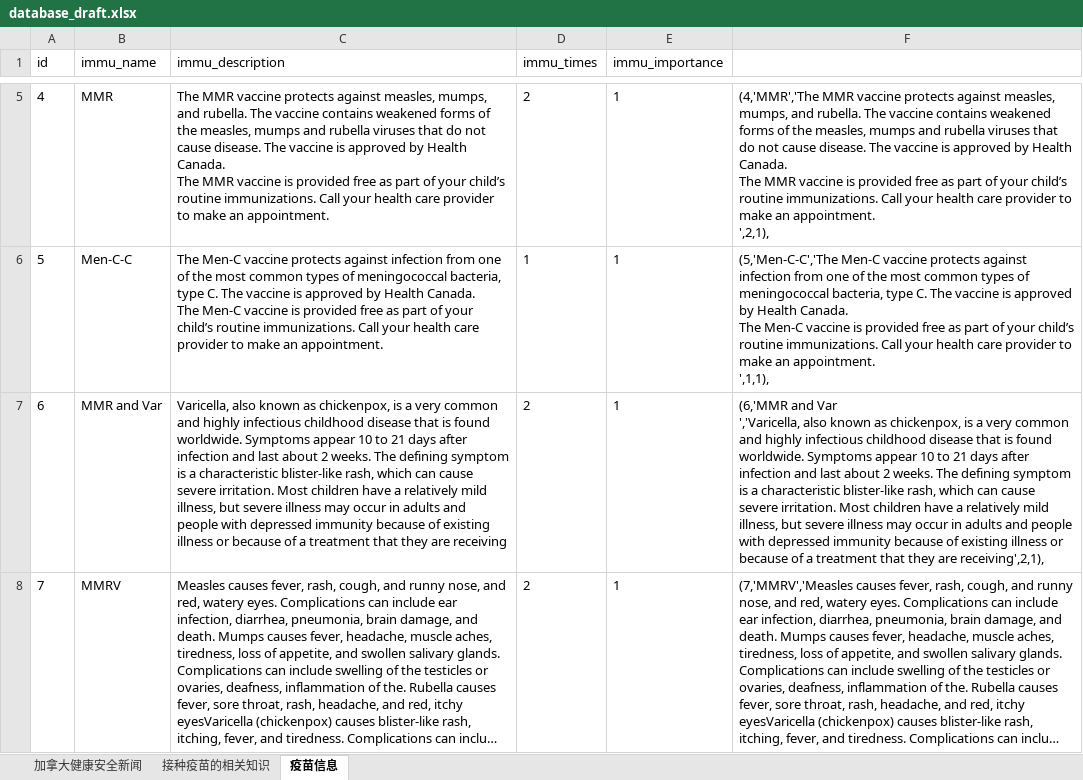
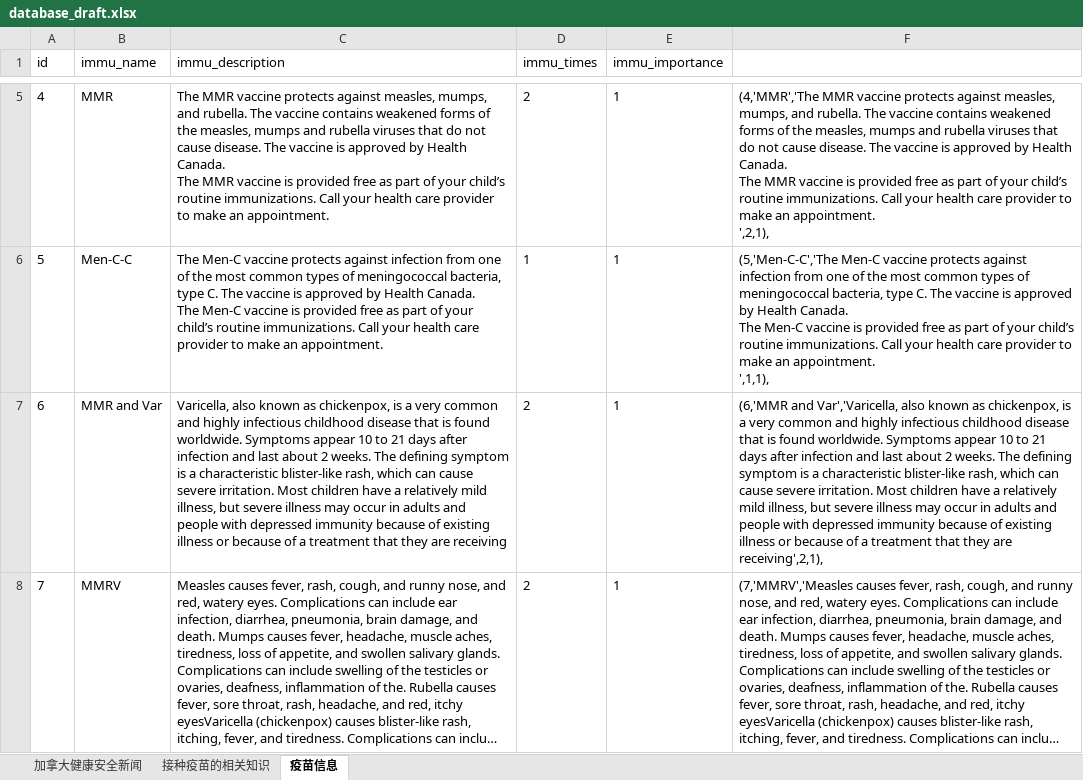
Before and after one commit to liuxuesheng/Immunizationdatabase, an Excel workbook: database_draft.xlsx, sheet 疫苗信息, drawn as a sheet; only a part is shown, gaps mark what is left out; long unchanged cells end in …; values as stored, in another font and other column widths than the file's, no borders; ↵ is a line break in a cell; the diff covers the shown part only; the diff names each change by its address in the sheet, - before the commit and + after, or states it on an @@ line.

Commit message:
fix blank lines in records table

```diff
--- a/database_draft.xlsx (sheet 疫苗信息)
+++ b/database_draft.xlsx (sheet 疫苗信息)
-F7: (6,'MMR and Var ↵ ','Varicella, also known…
+F7: (6,'MMR and Var','Varicella, also known…
```
Also changed, not shown: 1 edited cell elsewhere in this sheet, 1 other file.
